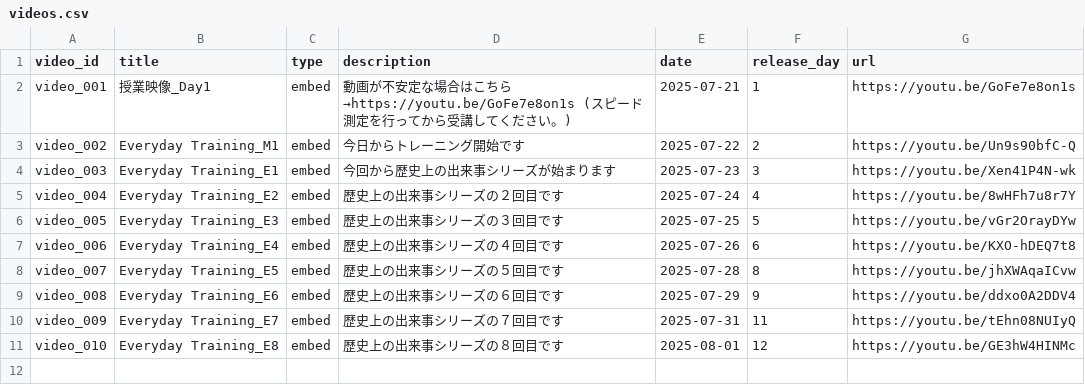
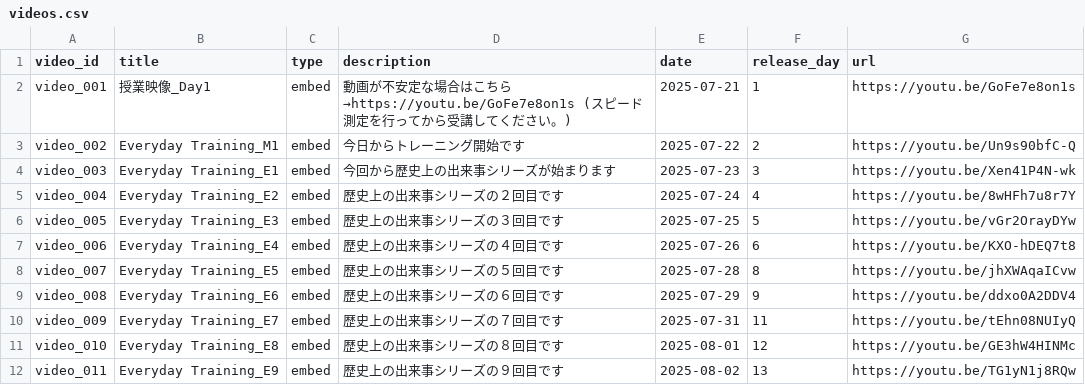
Before and after one commit to boost-ogawa/english-booster, a CSV file: videos.csv, drawn as a sheet; the diff names each change by its address in the sheet, - before the commit and + after, or states it on an @@ line.

Commit message:
Add video

```diff
--- a/videos.csv
+++ b/videos.csv
+row 12: video_011 | Everyday Training_E9 | embed | 歴史上の出来事シリーズの９回目です | 2025-08-02 | 13 | https://youtu.be/TG1yN1j8RQw
```
